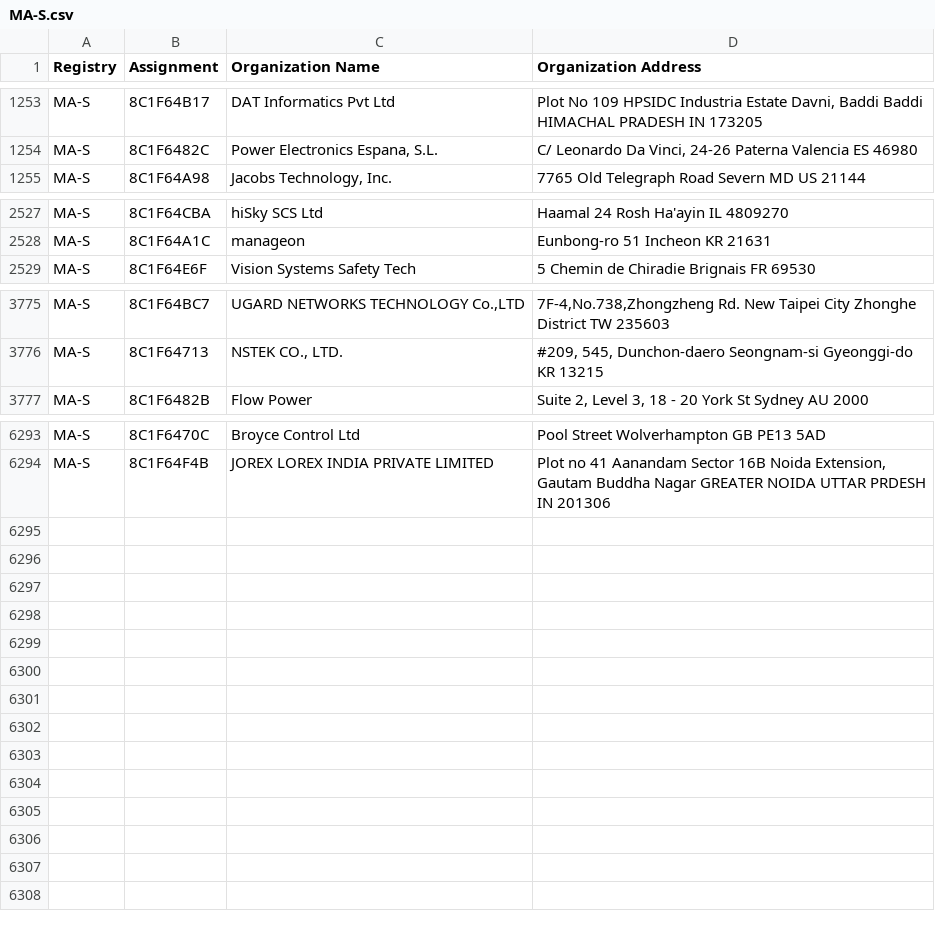
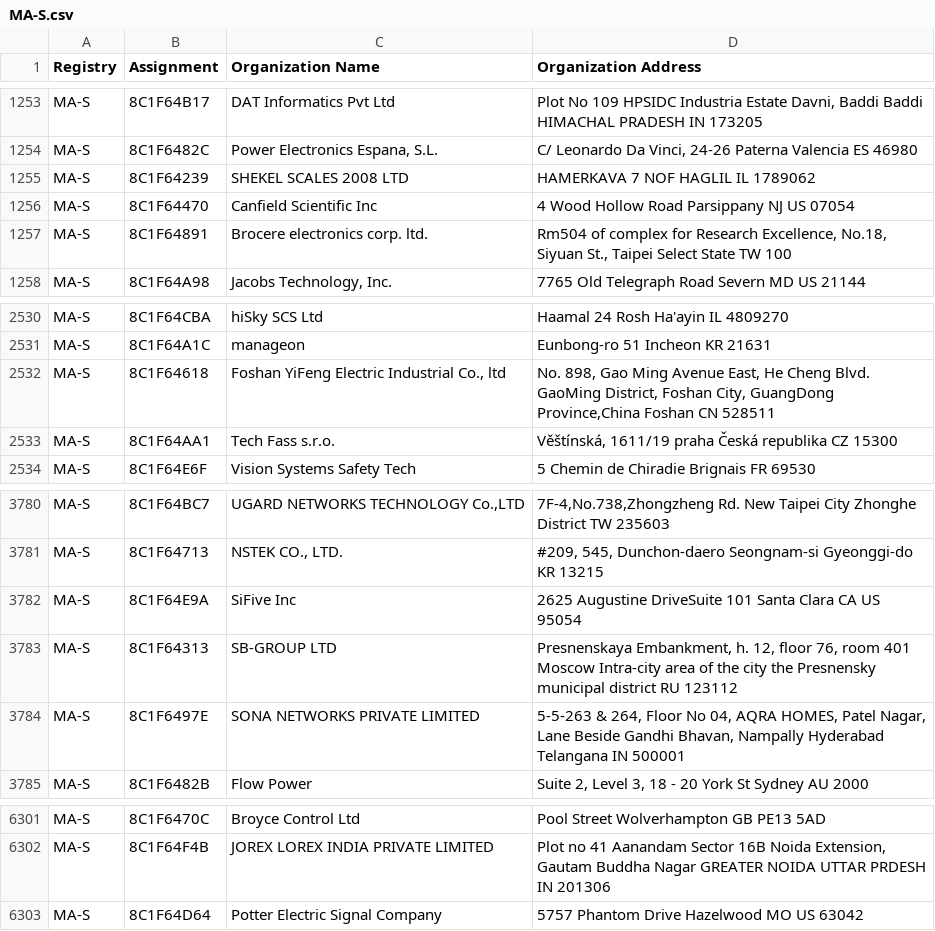
Before and after one commit to netdisco/upstream-sources, a CSV file: ieee/MA/MA-S.csv, drawn as a sheet; only a part is shown, gaps mark what is left out; the diff names each change by its address in the sheet, - before the commit and + after, or states it on an @@ line.

```diff
--- a/ieee/MA/MA-S.csv
+++ b/ieee/MA/MA-S.csv
+row 1255: MA-S | 8C1F64239 | SHEKEL SCALES 2008 LTD | HAMERKAVA 7 NOF HAGLIL IL 1789062
+row 1256: MA-S | 8C1F64470 | Canfield Scientific Inc | 4 Wood Hollow Road Parsippany NJ US 07054
+row 1257: MA-S | 8C1F64891 | Brocere electronics corp. ltd. | Rm504 of complex for Research Excellence, No.18, Siyuan St., Taipei Select State TW 100
+row 2532: MA-S | 8C1F64618 | Foshan YiFeng Electric Industrial Co., ltd | No. 898, Gao Ming Avenue East, He Cheng Blvd. GaoMing District, Foshan City, GuangDong Province,China Foshan CN 528511
+row 2533: MA-S | 8C1F64AA1 | Tech Fass s.r.o. | Věštínská, 1611/19 praha Česká republika CZ 15300
+row 3782: MA-S | 8C1F64E9A | SiFive Inc | 2625 Augustine DriveSuite 101 Santa Clara CA US 95054
+row 3783: MA-S | 8C1F64313 | SB-GROUP LTD | Presnenskaya Embankment, h. 12, floor 76, room 401 Moscow Intra-city area of the city the Presnensky municipal district RU 123112
+row 3784: MA-S | 8C1F6497E | SONA NETWORKS PRIVATE LIMITED | 5-5-263 & 264, Floor No 04, AQRA HOMES, Patel Nagar, Lane Beside Gandhi Bhavan, Nampally Hyderabad Telangana IN 500001
+row 6303: MA-S | 8C1F64D64 | Potter Electric Signal Company | 5757 Phantom Drive Hazelwood MO US 63042
```
Also changed, not shown: ieee/MA/MA-M.csv, 5 other files.
